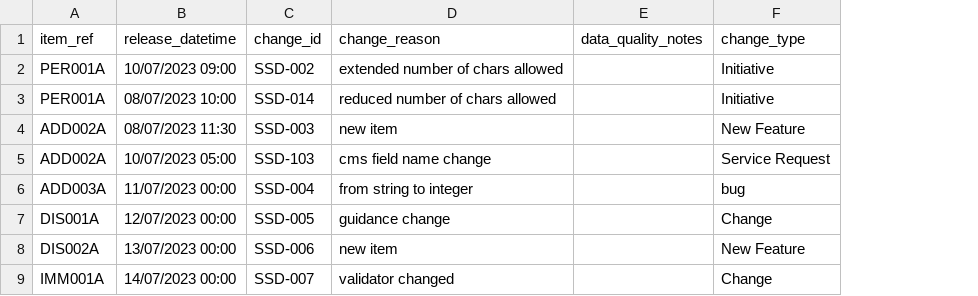
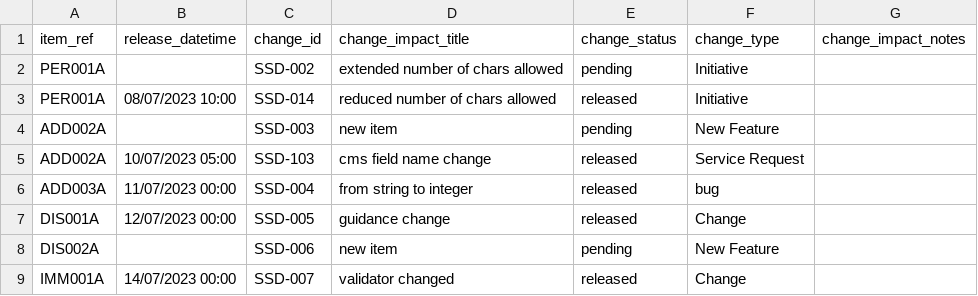
Before and after one commit to data-to-insight/ssd-data-model, a CSV file: docs/admin/ssd_change_log.csv, drawn as a sheet; removed rows and columns are numbered as before the commit, all else as after; the diff names each change by its address in the sheet, - before the commit and + after, or states it on an @@ line.

Commit message:
changelog source data changes

```diff
--- a/docs/admin/ssd_change_log.csv
+++ b/docs/admin/ssd_change_log.csv
-column E (data_quality_notes), empty
+column E (change_status), rows 2-9: pending | released | pending | released | released | released | pending | released
+column G (change_impact_notes), empty
-D1: change_reason
+D1: change_impact_title
-B2 (release_datetime): 10/07/2023 09:00
+B2 (release_datetime): (empty)
-B4 (release_datetime): 08/07/2023 11:30
+B4 (release_datetime): (empty)
-B8 (release_datetime): 13/07/2023 00:00
+B8 (release_datetime): (empty)
```
Also changed, not shown: 8 other files.
